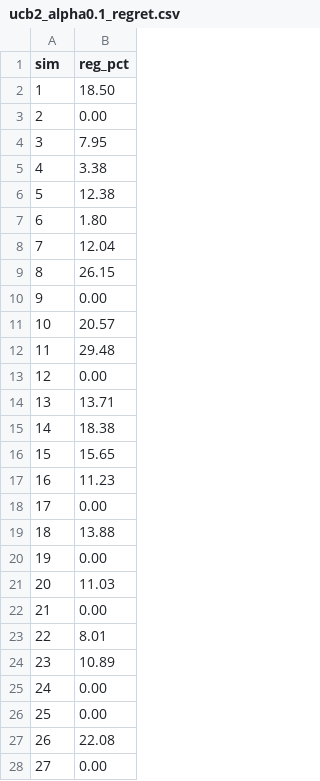
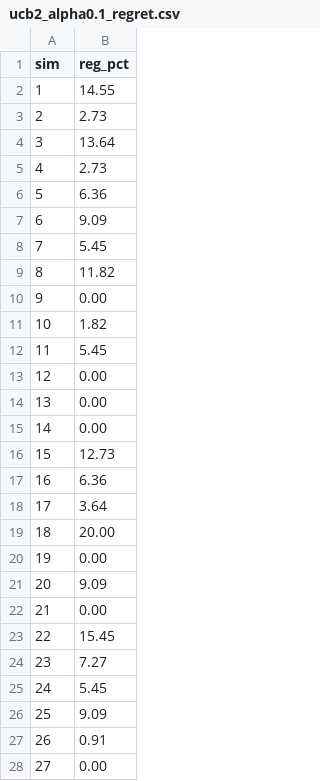
Before and after one commit to bellaa-a/multi_armed_bandit, a CSV file: python/algorithms/ucb/ucb2_alpha0.1_regret.csv, drawn as a sheet; only a part is shown; the diff covers the shown part only.

```diff
--- a/python/algorithms/ucb/ucb2_alpha0.1_regret.csv
+++ b/python/algorithms/ucb/ucb2_alpha0.1_regret.csv
@@ -1,28 +1,28 @@
 sim	reg_pct
-1	18.50
-2	0.00
-3	7.95
-4	3.38
-5	12.38
-6	1.80
-7	12.04
-8	26.15
+1	14.55
+2	2.73
+3	13.64
+4	2.73
+5	6.36
+6	9.09
+7	5.45
+8	11.82
 9	0.00
-10	20.57
-11	29.48
+10	1.82
+11	5.45
 12	0.00
-13	13.71
-14	18.38
-15	15.65
-16	11.23
-17	0.00
-18	13.88
+13	0.00
+14	0.00
+15	12.73
+16	6.36
+17	3.64
+18	20.00
 19	0.00
-20	11.03
+20	9.09
 21	0.00
-22	8.01
-23	10.89
-24	0.00
-25	0.00
-26	22.08
+22	15.45
+23	7.27
+24	5.45
+25	9.09
+26	0.91
 27	0.00
```
Also changed, not shown: 62 edited cells elsewhere in this file, python/algorithms/epsilon_greedy/annealing_regret.csv, python/algorithms/epsilon_greedy/standard_regret.csv, 20 other files.
